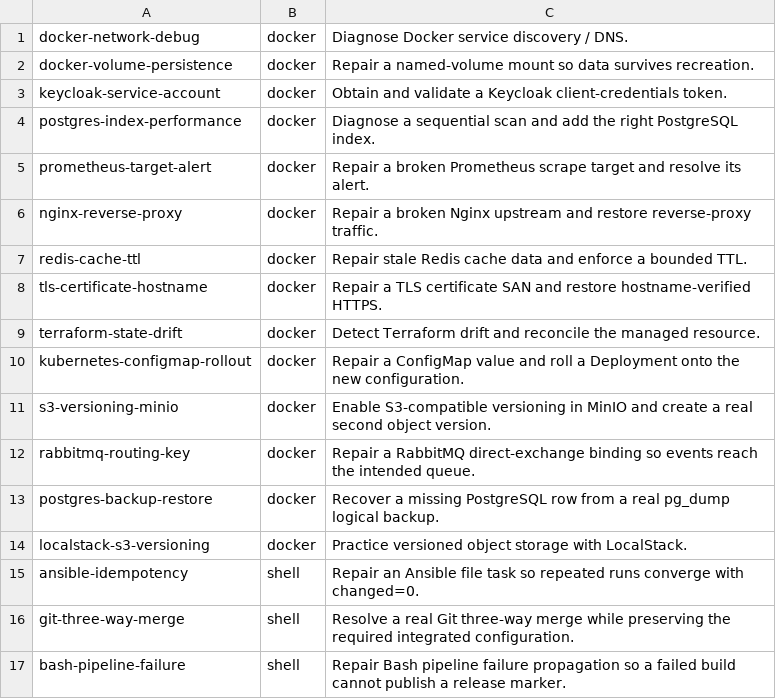
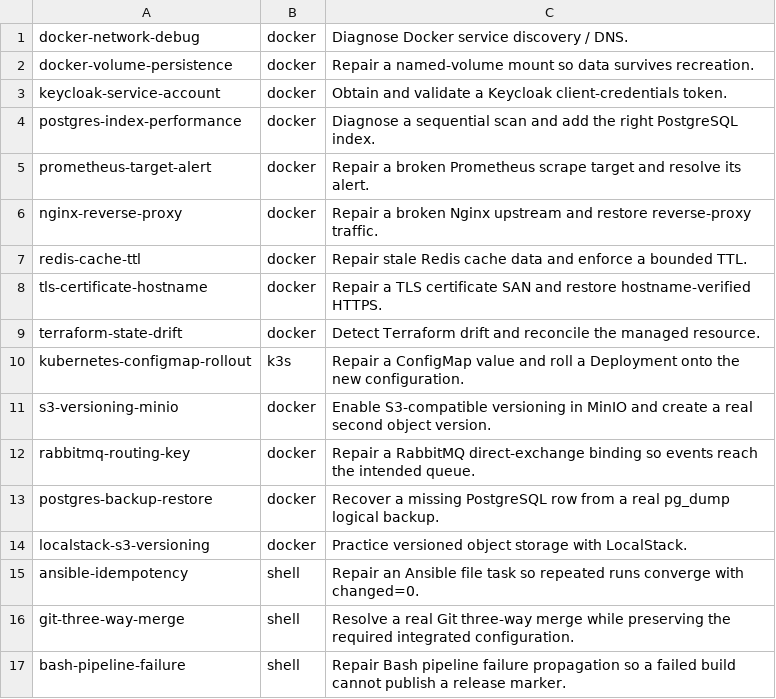
Before and after one commit to Marvy936/Knowledge-Hub, a TSV file: labs/interactive/runtime/labs.tsv, drawn as a sheet.

Commit message:
refactor: model interactive lab runtime profiles

```diff
--- a/labs/interactive/runtime/labs.tsv
+++ b/labs/interactive/runtime/labs.tsv
@@ -9,3 +9,3 @@ tls-certificate-hostname	docker	Repair a TLS certificate SAN and restore hostnam
 terraform-state-drift	docker	Detect Terraform drift and reconcile the managed resource.
-kubernetes-configmap-rollout	docker	Repair a ConfigMap value and roll a Deployment onto the new configuration.
+kubernetes-configmap-rollout	k3s	Repair a ConfigMap value and roll a Deployment onto the new configuration.
 s3-versioning-minio	docker	Enable S3-compatible versioning in MinIO and create a real second object version.
```
Also changed, not shown: 6 other files.
